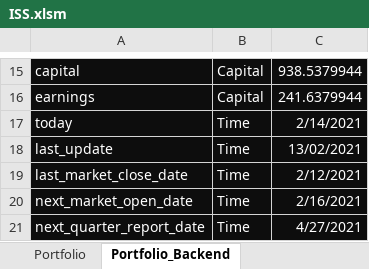
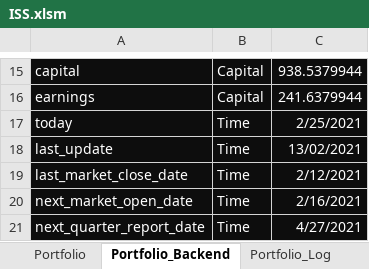
Before and after one commit to DiegoHeer/ISS, an Excel workbook: iss/ISS.xlsm, sheet Portfolio_Backend, drawn as a sheet; only a part is shown, gaps mark what is left out; values as stored, in another font and other column widths than the file's, no borders; table styles not drawn; the diff names each change by its address in the sheet, - before the commit and + after, or states it on an @@ line.

```diff
--- a/iss/ISS.xlsm (sheet Portfolio_Backend)
+++ b/iss/ISS.xlsm (sheet Portfolio_Backend)
-C17: 2/14/2021
+C17: 2/25/2021
```
Also changed, not shown: sheet Portfolio, other sheet tabs, charts or pictures, 2 other files.
